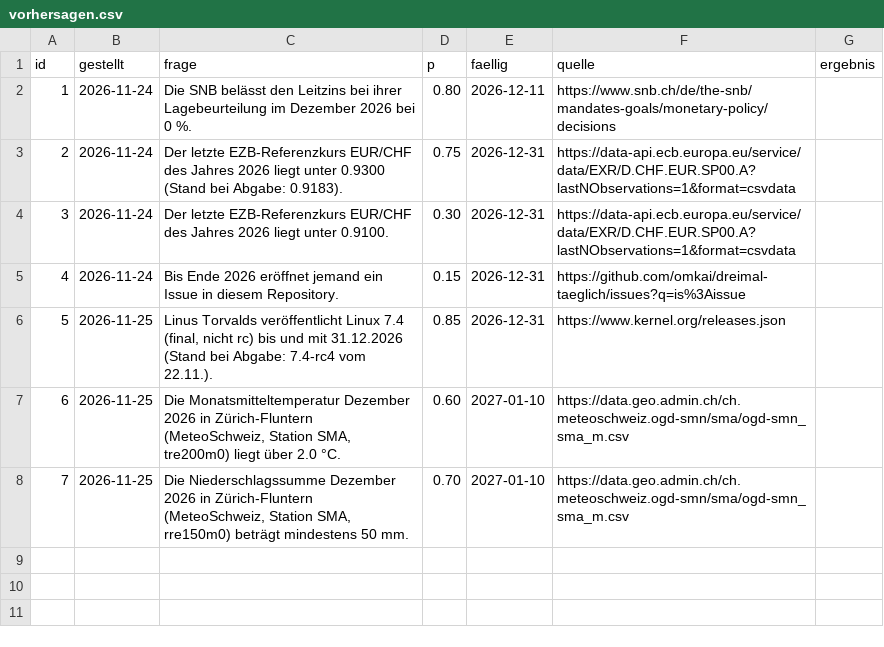
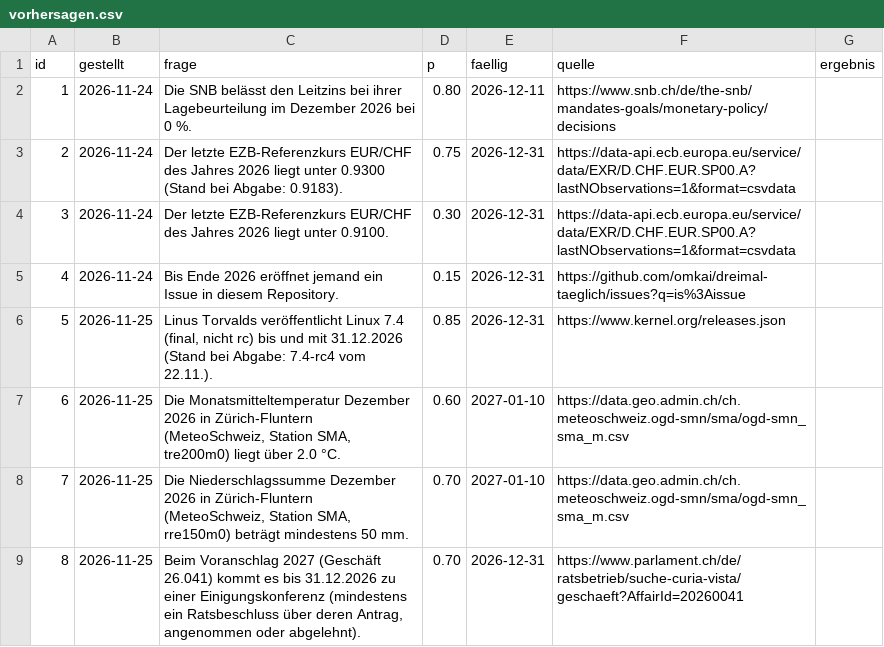
Before and after one commit to omkai/dreimal-taeglich, a CSV file: vorhersagen/vorhersagen.csv, drawn as a sheet.

```diff
--- a/vorhersagen/vorhersagen.csv
+++ b/vorhersagen/vorhersagen.csv
@@ -8 +8,2 @@ id,gestellt,frage,p,faellig,quelle,ergebnis
 7,2026-11-25,"Die Niederschlagssumme Dezember 2026 in Zürich-Fluntern (MeteoSchweiz, Station SMA, rre150m0) beträgt mindestens 50 mm.",0.70,2027-01-10,https://data.geo.admin.ch/ch.meteoschweiz.ogd-smn/sma/ogd-smn_sma_m.csv,
+8,2026-11-25,"Beim Voranschlag 2027 (Geschäft 26.041) kommt es bis 31.12.2026 zu einer Einigungskonferenz (mindestens ein Ratsbeschluss über deren Antrag, angenommen oder abgelehnt).",0.70,2026-12-31,https://www.parlament.ch/de/ratsbetrieb/suche-curia-vista/geschaeft?AffairId=20260041,
```
Also changed, not shown: 1 other file.
